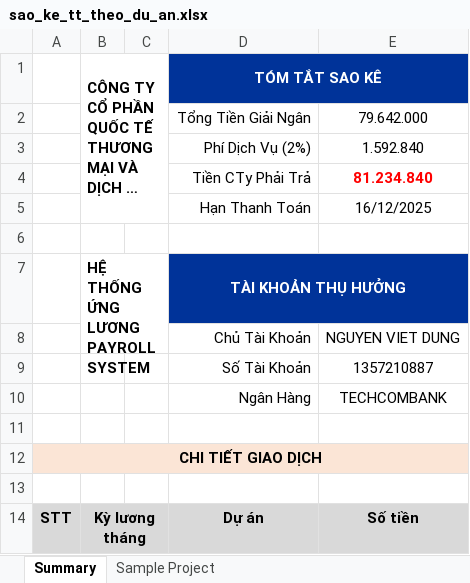
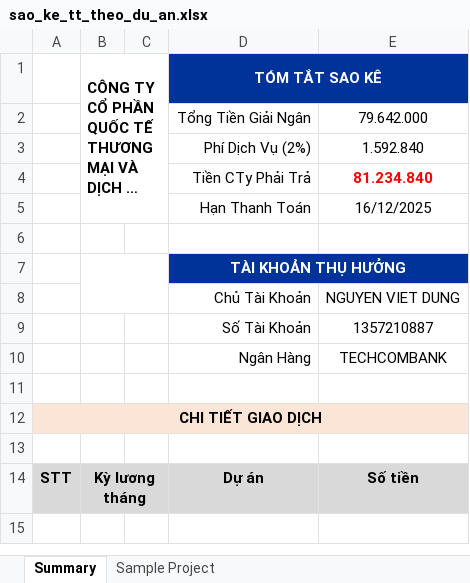
Before and after one commit to 4rankng/payroll, an Excel workbook: backend/templates/sao_ke_tt_theo_du_an.xlsx, sheet Summary, drawn as a sheet; long unchanged cells end in …; values as stored, in another font and other column widths than the file's, no borders; charts and pictures not drawn; the diff names each change by its address in the sheet, - before the commit and + after, or states it on an @@ line.

```diff
--- a/backend/templates/sao_ke_tt_theo_du_an.xlsx (sheet Summary)
+++ b/backend/templates/sao_ke_tt_theo_du_an.xlsx (sheet Summary)
-B7: HỆ THỐNG ỨNG LƯƠNG PAYROLL SYSTEM
+B7: (empty)
```
Also changed, not shown: charts or pictures, 25 other files.
